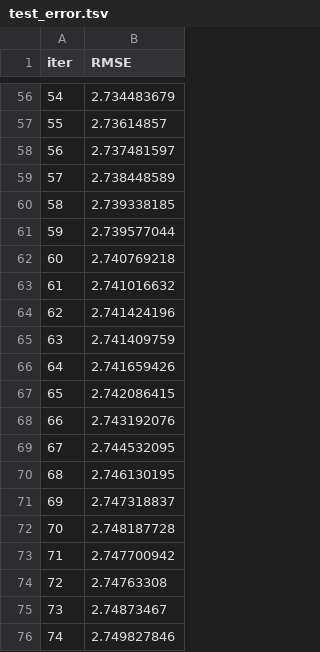
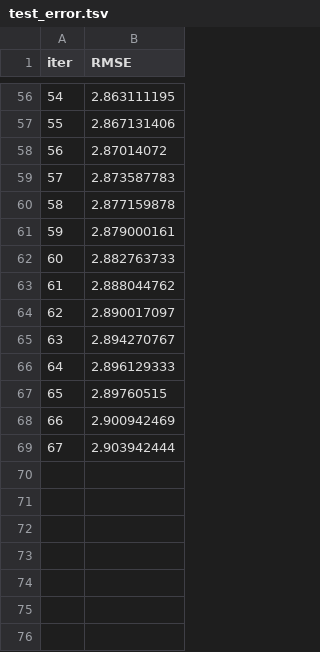
Before and after one commit to Nikita56792/STO-Individual, a TSV file: catboost_info/test_error.tsv, drawn as a sheet; only a part is shown, gaps mark what is left out; the diff covers the shown part only.

```diff
--- a/catboost_info/test_error.tsv
+++ b/catboost_info/test_error.tsv
@@ -56,21 +56,14 @@ iter	RMSE
-54	2.734483679
-55	2.73614857
-56	2.737481597
-57	2.738448589
-58	2.739338185
-59	2.739577044
-60	2.740769218
-61	2.741016632
-62	2.741424196
-63	2.741409759
-64	2.741659426
-65	2.742086415
-66	2.743192076
-67	2.744532095
-68	2.746130195
-69	2.747318837
-70	2.748187728
-71	2.747700942
-72	2.74763308
-73	2.74873467
-74	2.749827846
+54	2.863111195
+55	2.867131406
+56	2.87014072
+57	2.873587783
+58	2.877159878
+59	2.879000161
+60	2.882763733
+61	2.888044762
+62	2.890017097
+63	2.894270767
+64	2.896129333
+65	2.89760515
+66	2.900942469
+67	2.903942444
```
Also changed, not shown: 54 edited cells elsewhere in this file, catboost_info/learn_error.tsv, catboost_info/time_left.tsv, 16 other files.
